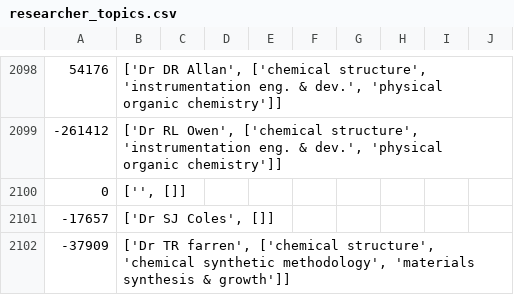
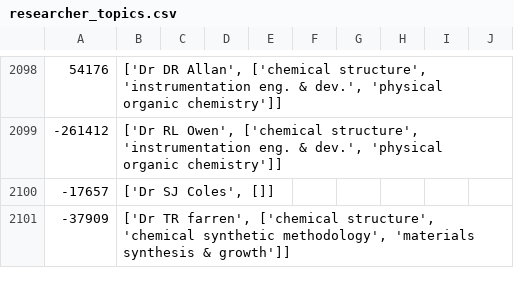
Before and after one commit to SergiuTripon/msc-thesis-na-epsrc, a CSV file: network-maker/output/researchers/current/info/researcher_topics.csv, drawn as a sheet; only a part is shown, gaps mark what is left out.

```diff
--- a/network-maker/output/researchers/current/info/researcher_topics.csv
+++ b/network-maker/output/researchers/current/info/researcher_topics.csv
@@ -2099,3 +2099,2 @@
 "-261412","['Dr RL Owen', ['chemical structure', 'instrumentation eng. & dev.', 'physical organic chemistry']]"
-"0","['', []]"
 "-17657","['Dr SJ Coles', []]"
```
Also changed, not shown: network-maker/output/grants/current/info/grant_topics.csv, network-maker/output/researchers/current/info/researcher_info.csv, 9 other files.
